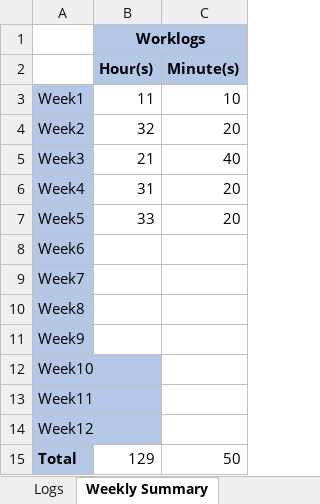
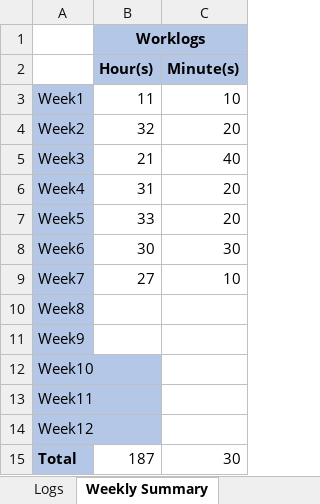
Before and after one commit to Tithra/Computer-Vision-DNN, an Excel workbook: Worklog.xlsx, sheet Weekly Summary, drawn as a sheet; values as stored, in another font and other column widths than the file's, no borders; the diff names each change by its address in the sheet, - before the commit and + after, or states it on an @@ line.

```diff
--- a/Worklog.xlsx (sheet Weekly Summary)
+++ b/Worklog.xlsx (sheet Weekly Summary)
-B8 (Hour(s)): (empty)
+B8 (Hour(s)): 30
-C8 (Minute(s)): (empty)
+C8 (Minute(s)): 30
-B9 (Hour(s)): (empty)
+B9 (Hour(s)): 27
-C9 (Minute(s)): (empty)
+C9 (Minute(s)): 10
-B15 (Hour(s)): 129
+B15 (Hour(s)): 187
-C15 (Minute(s)): 50
+C15 (Minute(s)): 30
```
Also changed, not shown: sheet Logs, 21 other files.
